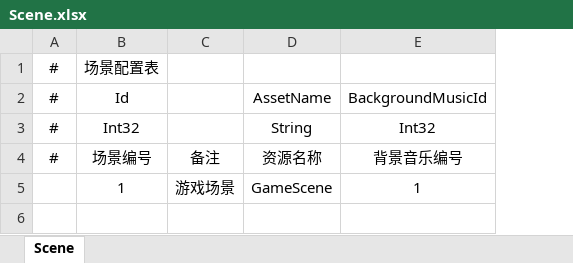
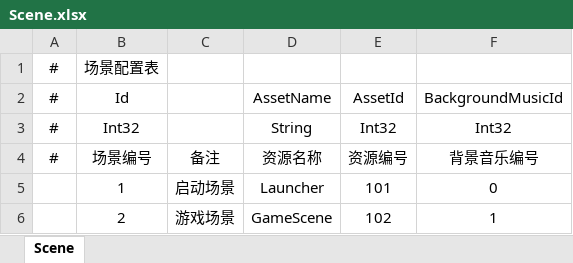
Before and after one commit to TudouSuperman/GameTemplate, an Excel workbook: ClientExcel/Game/Scene.xlsx, sheet Scene, drawn as a sheet; values as stored, in another font and other column widths than the file's, no borders; addresses are those after the commit; the diff names each change by its address in the sheet, - before the commit and + after, or states it on an @@ line.

```diff
--- a/ClientExcel/Game/Scene.xlsx (sheet Scene)
+++ b/ClientExcel/Game/Scene.xlsx (sheet Scene)
+column E, rows 2-5: AssetId | Int32 | 资源编号 | 101
-C5: 游戏场景
+C5: 启动场景
-D5: GameScene
+D5: Launcher
-F5: 1
+F5: 0
+row 6:  | 2 | 游戏场景 | GameScene | 102 | 1
```
Also changed, not shown: ClientExcel/Game/Entity.xlsx, ClientExcel/Game/Music.xlsx, 44 other files.
